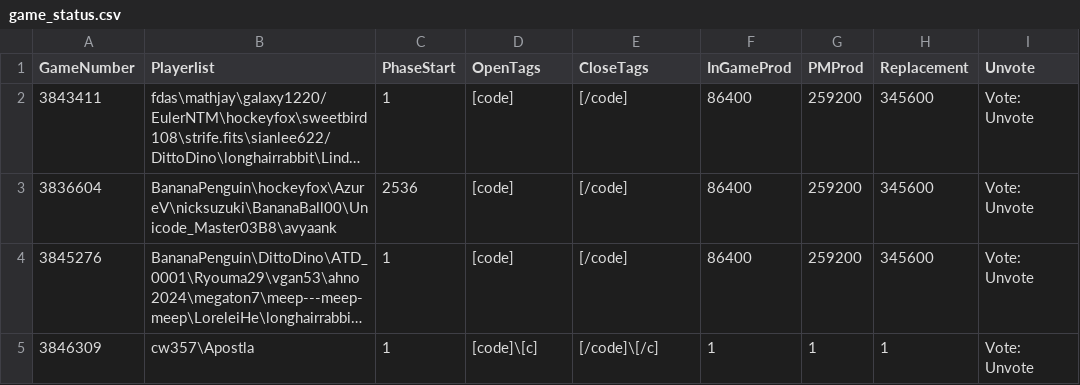
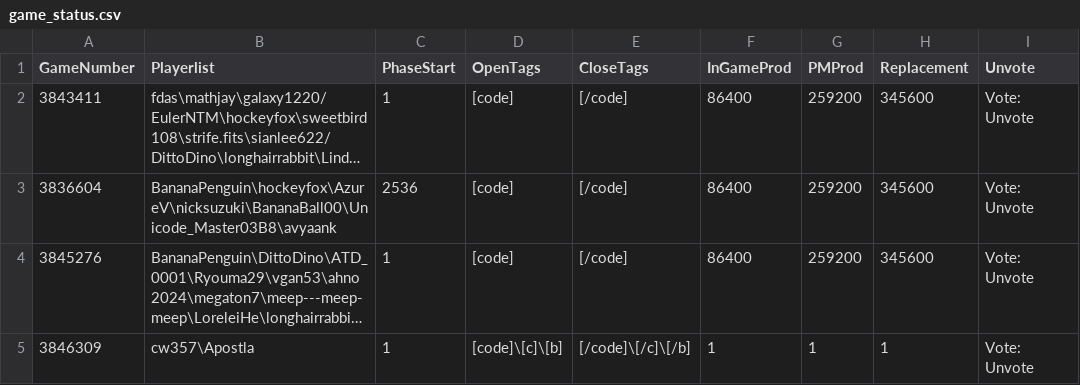
Before and after one commit to aops-mafia-tools/aops-mafia-tools.github.io, a CSV file: game_status.csv, drawn as a sheet; only a part is shown; long unchanged cells end in …; the diff names each change by its address in the sheet, - before the commit and + after, or states it on an @@ line.

Commit message:
added bold vote tags to test game

```diff
--- a/game_status.csv
+++ b/game_status.csv
-D5 (OpenTags): [code]\[c]
+D5 (OpenTags): [code]\[c]\[b]
-E5 (CloseTags): [/code]\[/c]
+E5 (CloseTags): [/code]\[/c]\[/b]
```
